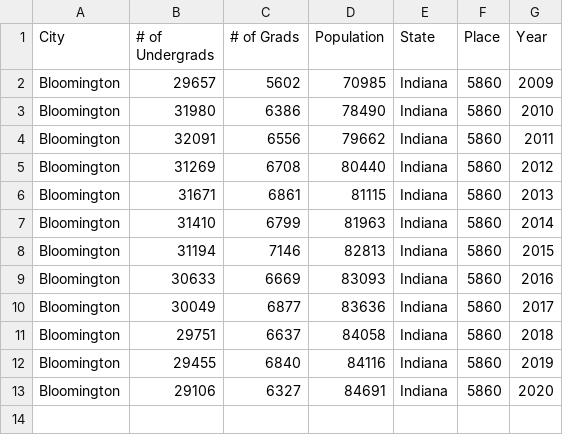
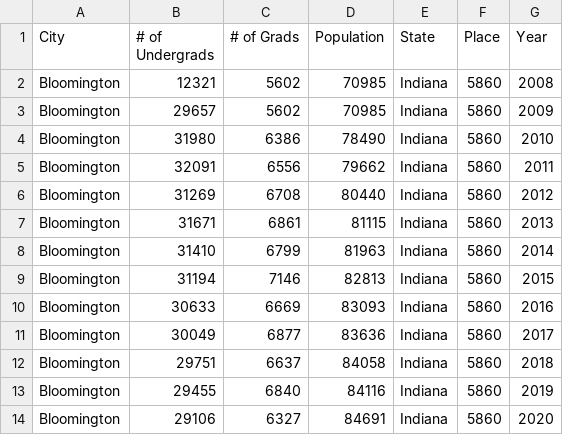
Before and after one commit to danielv19/Serbian-Verb-conjugator, a CSV file: week_1_data_cleaned.csv, drawn as a sheet; the diff names each change by its address in the sheet, - before the commit and + after, or states it on an @@ line.

Commit message:
Update week_1_data_cleaned.csv

```diff
--- a/week_1_data_cleaned.csv
+++ b/week_1_data_cleaned.csv
+row 2: Bloomington | 12321 | 5602 | 70985 | Indiana | 5860 | 2008
```
